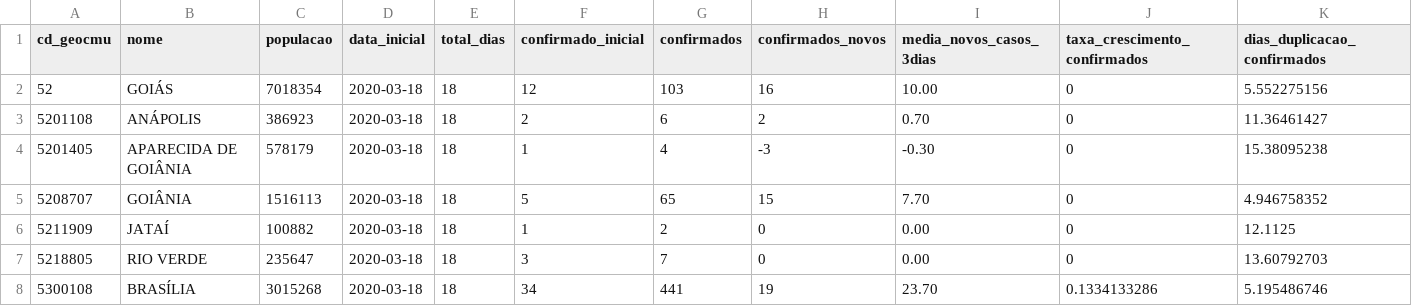
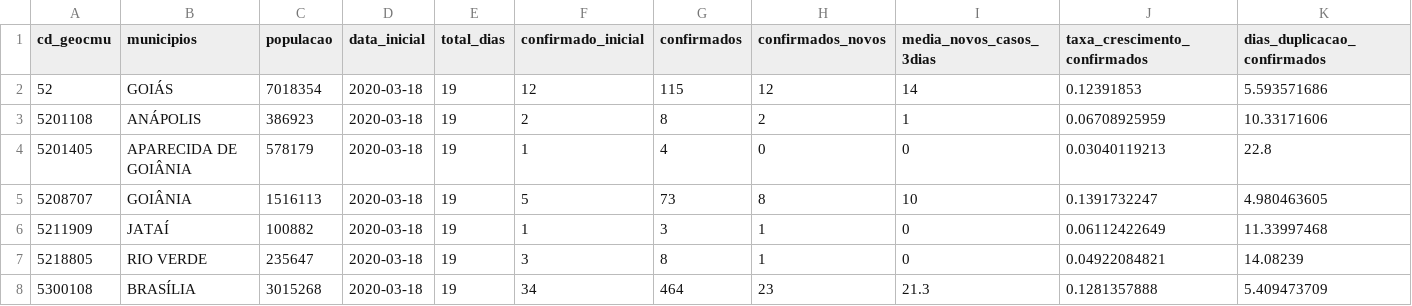
Before and after one commit to lapig-ufg/covid19, a CSV file: src/server/scripts/estatisticas.csv, drawn as a sheet; only a part is shown; the diff covers the shown part only.

```diff
--- a/src/server/scripts/estatisticas.csv
+++ b/src/server/scripts/estatisticas.csv
@@ -1,8 +1,8 @@
-cd_geocmu,nome,populacao,data_inicial,total_dias,confirmado_inicial,confirmados,confirmados_novos,media_novos_casos_3dias,taxa_crescimento_confirmados,dias_duplicacao_confirmados
-52,GOIÁS,7018354,2020-03-18,18,12,103,16,10.00,0,5.552275156
-5201108,ANÁPOLIS,386923,2020-03-18,18,2,6,2,0.70,0,11.36461427
-5201405,APARECIDA DE GOIÂNIA,578179,2020-03-18,18,1,4,-3,-0.30,0,15.38095238
-5208707,GOIÂNIA,1516113,2020-03-18,18,5,65,15,7.70,0,4.946758352
-5211909,JATAÍ,100882,2020-03-18,18,1,2,0,0.00,0,12.1125
-5218805,RIO VERDE,235647,2020-03-18,18,3,7,0,0.00,0,13.60792703
-5300108,BRASÍLIA,3015268,2020-03-18,18,34,441,19,23.70,0.1334133286,5.195486746
+cd_geocmu,municipios,populacao,data_inicial,total_dias,confirmado_inicial,confirmados,confirmados_novos,media_novos_casos_3dias,taxa_crescimento_confirmados,dias_duplicacao_confirmados
+52,GOIÁS,7018354,2020-03-18,19,12,115,12,14,0.12391853,5.593571686
+5201108,ANÁPOLIS,386923,2020-03-18,19,2,8,2,1,0.06708925959,10.33171606
+5201405,APARECIDA DE GOIÂNIA,578179,2020-03-18,19,1,4,0,0,0.03040119213,22.8
+5208707,GOIÂNIA,1516113,2020-03-18,19,5,73,8,10,0.1391732247,4.980463605
+5211909,JATAÍ,100882,2020-03-18,19,1,3,1,0,0.06112422649,11.33997468
+5218805,RIO VERDE,235647,2020-03-18,19,3,8,1,0,0.04922084821,14.08239
+5300108,BRASÍLIA,3015268,2020-03-18,19,34,464,23,21.3,0.1281357888,5.409473709
```
Also changed, not shown: 32 edited cells elsewhere in this file, src/server/scripts/estados_casos.csv, src/server/scripts/projecao_casos_go.csv, 3 other files.
